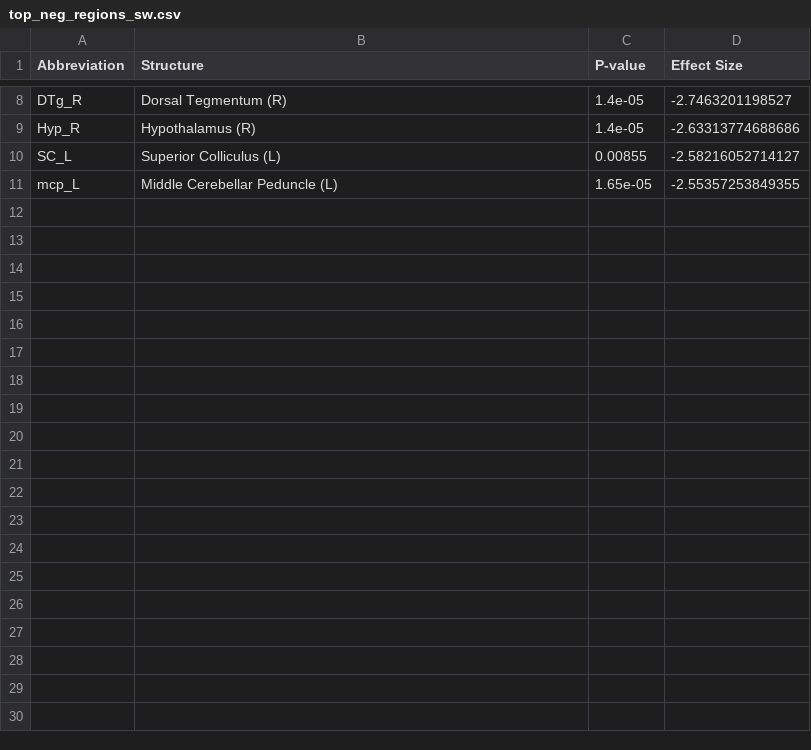
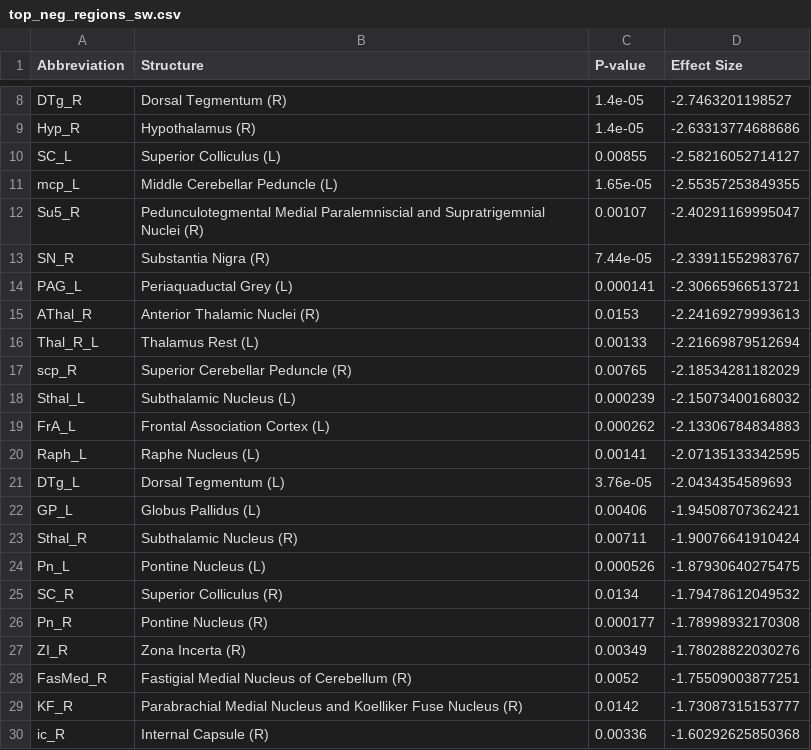
Before and after one commit to nikhilgadiraju/Bass-Connections-F22, a CSV file: Reference Files/User-generated Files/sw_regs/top_neg_regions_sw.csv, drawn as a sheet; only a part is shown, gaps mark what is left out; the diff covers the shown part only.

```diff
--- a/Reference Files/User-generated Files/sw_regs/top_neg_regions_sw.csv
+++ b/Reference Files/User-generated Files/sw_regs/top_neg_regions_sw.csv
@@ -11 +11,20 @@ SC_L,Superior Colliculus (L),0.00855,-2.58216052714127
 mcp_L,Middle Cerebellar Peduncle (L),1.65e-05,-2.55357253849355
+Su5_R,Pedunculotegmental Medial Paralemniscial and Supratrigemnial Nuclei (R),0.00107,-2.40291169995047
+SN_R,Substantia Nigra (R),7.44e-05,-2.33911552983767
+PAG_L,Periaquaductal Grey (L),0.000141,-2.30665966513721
+AThal_R,Anterior Thalamic Nuclei (R),0.0153,-2.24169279993613
+Thal_R_L,Thalamus Rest (L),0.00133,-2.21669879512694
+scp_R,Superior Cerebellar Peduncle (R),0.00765,-2.18534281182029
+Sthal_L,Subthalamic Nucleus (L),0.000239,-2.15073400168032
+FrA_L,Frontal Association Cortex (L),0.000262,-2.13306784834883
+Raph_L,Raphe Nucleus (L),0.00141,-2.07135133342595
+DTg_L,Dorsal Tegmentum (L),3.76e-05,-2.0434354589693
+GP_L,Globus Pallidus (L),0.00406,-1.94508707362421
+Sthal_R,Subthalamic Nucleus (R),0.00711,-1.90076641910424
+Pn_L,Pontine Nucleus (L),0.000526,-1.87930640275475
+SC_R,Superior Colliculus (R),0.0134,-1.79478612049532
+Pn_R,Pontine Nucleus (R),0.000177,-1.78998932170308
+ZI_R,Zona Incerta (R),0.00349,-1.78028822030276
+FasMed_R,Fastigial Medial Nucleus of Cerebellum (R),0.0052,-1.75509003877251
+KF_R,Parabrachial Medial Nucleus and Koelliker Fuse Nucleus (R),0.0142,-1.73087315153777
+ic_R,Internal Capsule (R),0.00336,-1.60292625850368
```
Also changed, not shown: 26 added rows elsewhere in this file, Reference Files/User-generated Files/st_regs/top_neg_regions_st.csv, Reference Files/User-generated Files/st_regs/top_pos_regions_st.csv, 15 other files.
